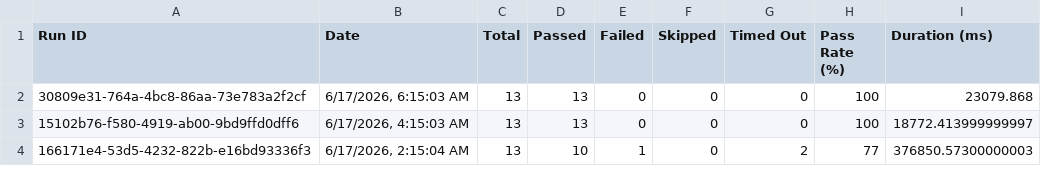
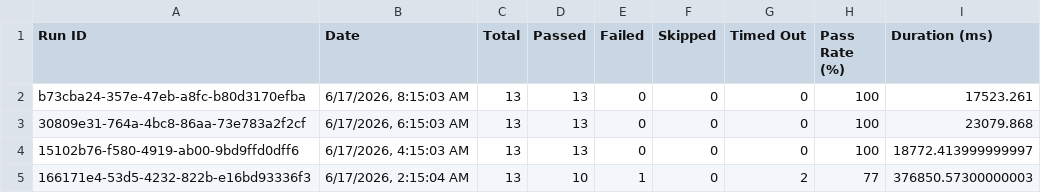
Before and after one commit to saira-uwc/asksam-datascience-automation, a CSV file: docs/exports/all-runs-summary.csv, drawn as a sheet; only a part is shown; the diff names each change by its address in the sheet, - before the commit and + after, or states it on an @@ line.

```diff
--- a/docs/exports/all-runs-summary.csv
+++ b/docs/exports/all-runs-summary.csv
+row 2: b73cba24-357e-47eb-a8fc-b80d3170efba | 6/17/2026, 8:15:03 AM | 13 | 13 | 0 | 0 | 0 | 100 | 17523.261
```
Also changed, not shown: docs/exports/current-run.csv, 15 other files.
